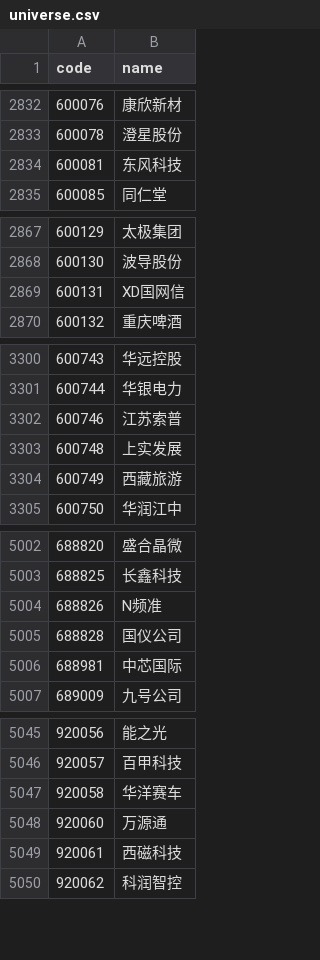
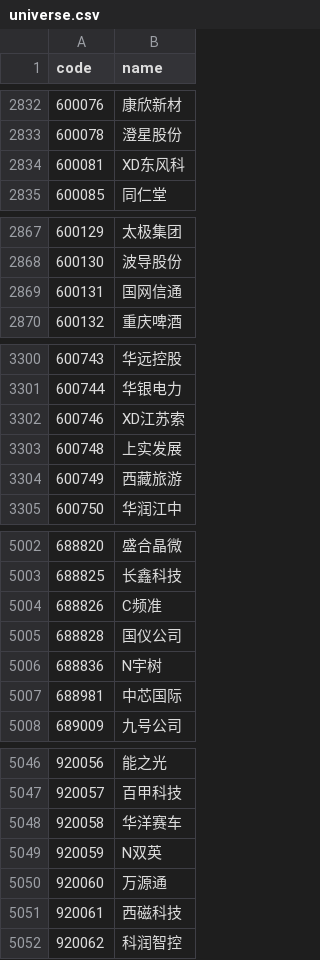
Before and after one commit to haiNono/market-dashboard, a CSV file: data/universe.csv, drawn as a sheet; only a part is shown, gaps mark what is left out; the diff covers the shown part only.

```diff
--- a/data/universe.csv
+++ b/data/universe.csv
@@ -2833,3 +2833,3 @@
 600078,澄星股份
-600081,东风科技
+600081,XD东风科
 600085,同仁堂
@@ -2868,3 +2868,3 @@
 600130,波导股份
-600131,XD国网信
+600131,国网信通
 600132,重庆啤酒
@@ -3301,3 +3301,3 @@
 600744,华银电力
-600746,江苏索普
+600746,XD江苏索
 600748,上实发展
@@ -5003,4 +5003,5 @@
 688825,长鑫科技
-688826,N频准
+688826,C频准
 688828,国仪公司
+688836,N宇树
 688981,中芯国际
@@ -5047,2 +5048,3 @@
 920058,华洋赛车
+920059,N双英
 920060,万源通
```
Also changed, not shown: 3 edited cells elsewhere in this file, data/option_pcr.csv, data/sector_云服务器.csv, 12 other files.
